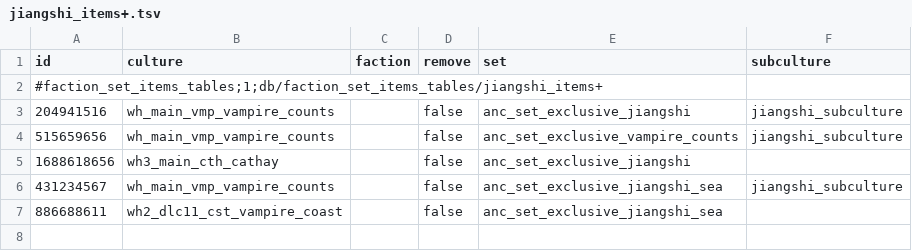
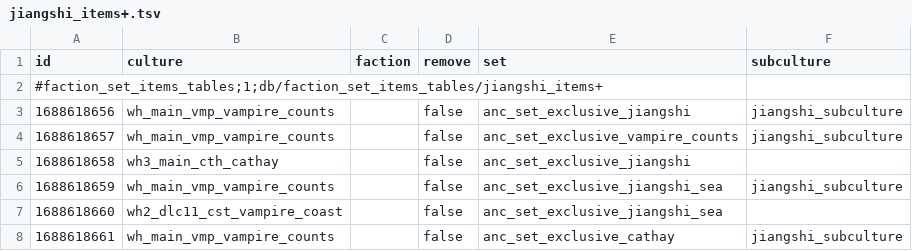
Before and after one commit to RhoxGSAINT/Dynasty-of-the-Damned, a TSV file: db/faction_set_items_tables/jiangshi_items+.tsv, drawn as a sheet.

```diff
--- a/db/faction_set_items_tables/jiangshi_items+.tsv
+++ b/db/faction_set_items_tables/jiangshi_items+.tsv
@@ -2,6 +2,7 @@ id	culture	faction	remove	set	subculture
 #faction_set_items_tables;1;db/faction_set_items_tables/jiangshi_items+					
-204941516	wh_main_vmp_vampire_counts		false	anc_set_exclusive_jiangshi	jiangshi_subculture
-515659656	wh_main_vmp_vampire_counts		false	anc_set_exclusive_vampire_counts	jiangshi_subculture
-1688618656	wh3_main_cth_cathay		false	anc_set_exclusive_jiangshi	
-431234567	wh_main_vmp_vampire_counts		false	anc_set_exclusive_jiangshi_sea	jiangshi_subculture
-886688611	wh2_dlc11_cst_vampire_coast		false	anc_set_exclusive_jiangshi_sea	
+1688618656	wh_main_vmp_vampire_counts		false	anc_set_exclusive_jiangshi	jiangshi_subculture
+1688618657	wh_main_vmp_vampire_counts		false	anc_set_exclusive_vampire_counts	jiangshi_subculture
+1688618658	wh3_main_cth_cathay		false	anc_set_exclusive_jiangshi	
+1688618659	wh_main_vmp_vampire_counts		false	anc_set_exclusive_jiangshi_sea	jiangshi_subculture
+1688618660	wh2_dlc11_cst_vampire_coast		false	anc_set_exclusive_jiangshi_sea	
+1688618661	wh_main_vmp_vampire_counts		false	anc_set_exclusive_cathay	jiangshi_subculture
```
Also changed, not shown: db/ancillaries_tables/jiang_reborn+.tsv, 2 other files.
